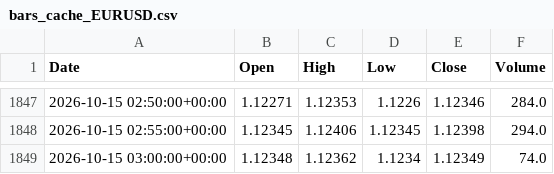
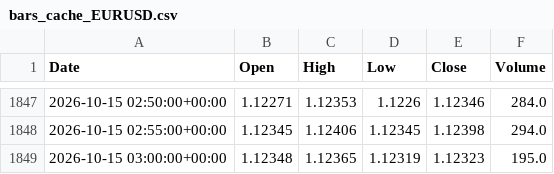
Before and after one commit to Dannyijebor/forex-bot, a CSV file: bars_cache_EURUSD.csv, drawn as a sheet; only a part is shown, gaps mark what is left out.

```diff
--- a/bars_cache_EURUSD.csv
+++ b/bars_cache_EURUSD.csv
@@ -1848,2 +1848,2 @@ Date,Open,High,Low,Close,Volume
 2026-10-15 02:55:00+00:00,1.12345,1.12406,1.12345,1.12398,294.0
-2026-10-15 03:00:00+00:00,1.12348,1.12362,1.1234,1.12349,74.0
+2026-10-15 03:00:00+00:00,1.12348,1.12365,1.12319,1.12323,195.0
```
Also changed, not shown: bars_cache_GBPUSD.csv, bars_cache_USDJPY.csv, 1 other file.
